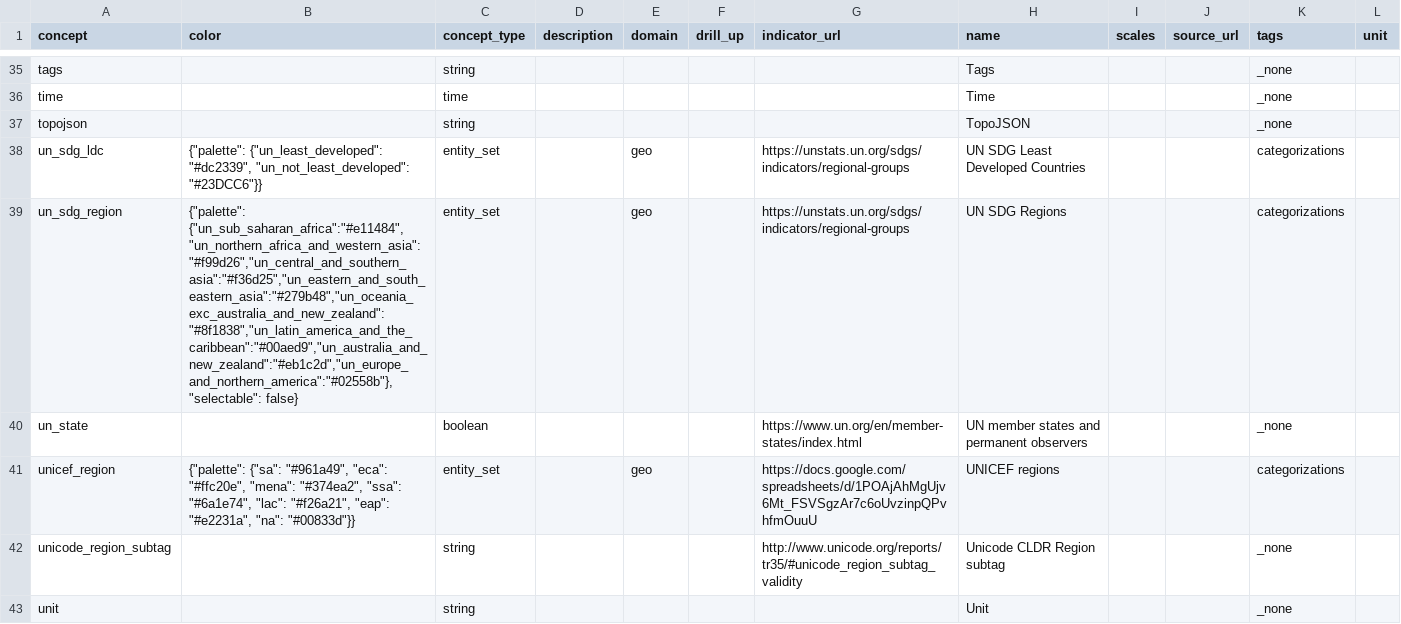
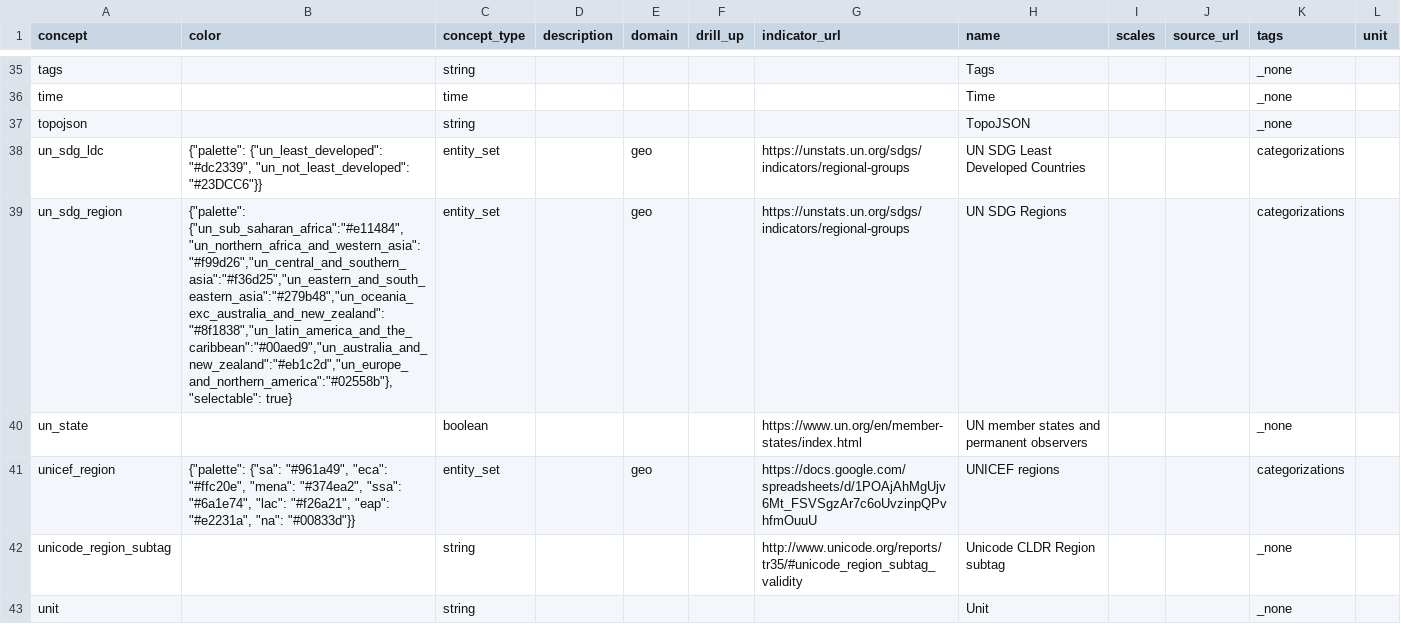
Before and after one commit to open-numbers/ddf--gapminder--population_by_income_group, a CSV file: ddf--concepts.csv, drawn as a sheet; only a part is shown, gaps mark what is left out.

Commit message:
auto generated dataset

```diff
--- a/ddf--concepts.csv
+++ b/ddf--concepts.csv
@@ -38,3 +38,3 @@ topojson,,string,,,,,TopoJSON,,,_none,
 un_sdg_ldc,"{""palette"": {""un_least_developed"": ""#dc2339"", ""un_not_least_developed"": ""#23DCC6""}}",entity_set,,geo,,https://unstats.un.org/sdgs/indicators/regional-groups,UN SDG Least Developed Countries,,,categorizations,
-un_sdg_region,"{""palette"": {""un_sub_saharan_africa"":""#e11484"",""un_northern_africa_and_western_asia"":""#f99d26"",""un_central_and_southern_asia"":""#f36d25"",""un_eastern_and_south_eastern_asia"":""#279b48"",""un_oceania_exc_australia_and_new_zealand"":""#8f1838"",""un_latin_america_and_the_caribbean"":""#00aed9"",""un_australia_and_new_zealand"":""#eb1c2d"",""un_europe_and_northern_america"":""#02558b""}, ""selectable"": false}",entity_set,,geo,,https://unstats.un.org/sdgs/indicators/regional-groups,UN SDG Regions,,,categorizations,
+un_sdg_region,"{""palette"": {""un_sub_saharan_africa"":""#e11484"",""un_northern_africa_and_western_asia"":""#f99d26"",""un_central_and_southern_asia"":""#f36d25"",""un_eastern_and_south_eastern_asia"":""#279b48"",""un_oceania_exc_australia_and_new_zealand"":""#8f1838"",""un_latin_america_and_the_caribbean"":""#00aed9"",""un_australia_and_new_zealand"":""#eb1c2d"",""un_europe_and_northern_america"":""#02558b""}, ""selectable"": true}",entity_set,,geo,,https://unstats.un.org/sdgs/indicators/regional-groups,UN SDG Regions,,,categorizations,
 un_state,,boolean,,,,https://www.un.org/en/member-states/index.html,UN member states and permanent observers,,,_none,
```
Also changed, not shown: 1 other file.
